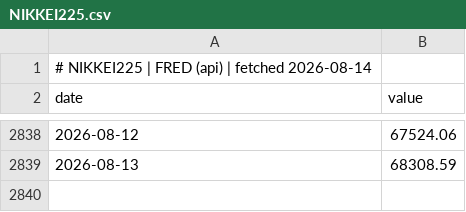
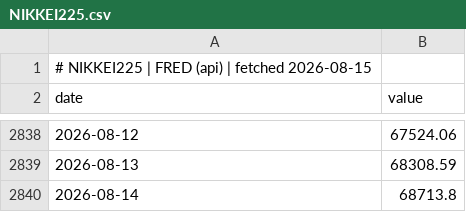
Before and after one commit to GunDamnBoy/chart-of-the-day, a CSV file: data/series/NIKKEI225.csv, drawn as a sheet; only a part is shown, gaps mark what is left out.

```diff
--- a/data/series/NIKKEI225.csv
+++ b/data/series/NIKKEI225.csv
@@ -1,2 +1,2 @@
-# NIKKEI225 | FRED (api) | fetched 2026-08-14
+# NIKKEI225 | FRED (api) | fetched 2026-08-15
 date,value
@@ -2839 +2839,2 @@ date,value
 2026-08-13,68308.59
+2026-08-14,68713.8
```
Also changed, not shown: data/series/DTB3.csv, data/series/MU.csv, 9 other files.
